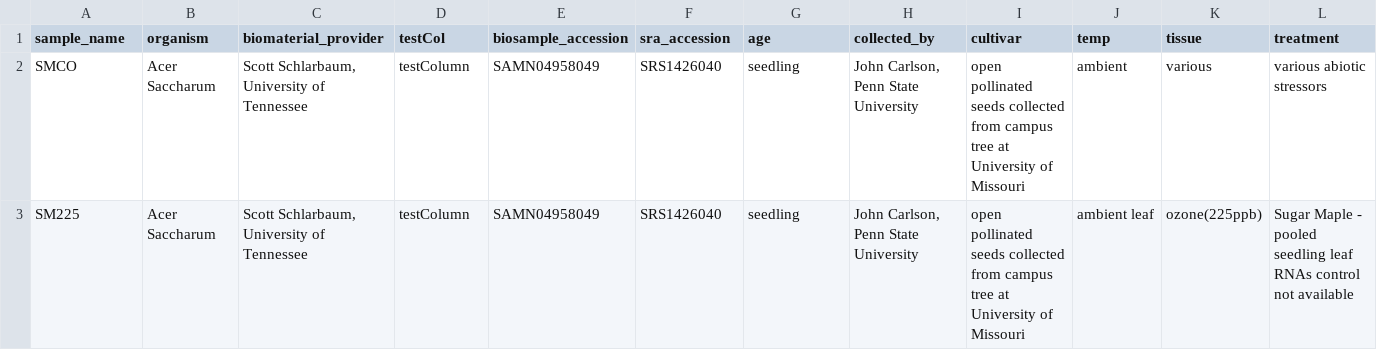
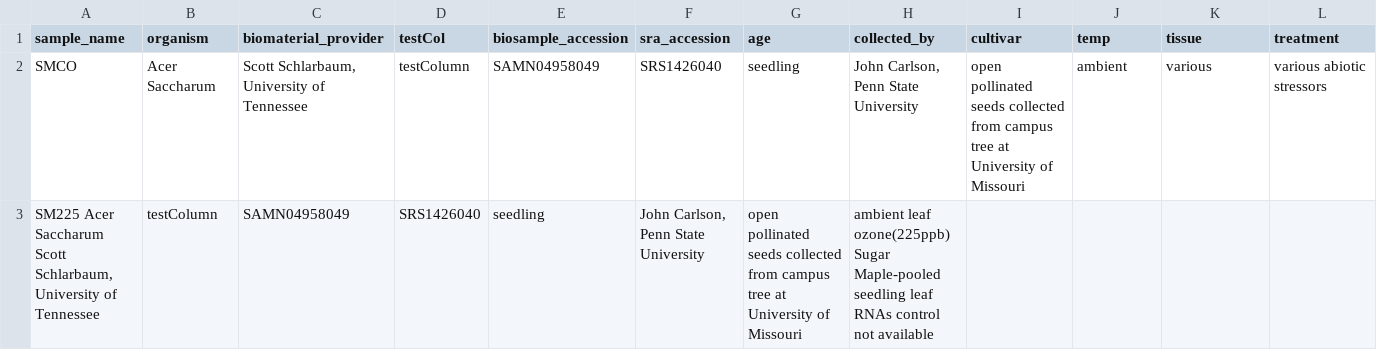
Before and after one commit to tripal/tripal_analysis_expression, a TSV file: example_files/test7.tsv, drawn as a sheet; only a part is shown; removed rows and columns are numbered as before the commit, all else as after; rows hold the shown columns only; the diff names each change by its address in the sheet, - before the commit and + after, or states it on an @@ line.

Commit message:
Update test7.tsv

```diff
--- a/example_files/test7.tsv
+++ b/example_files/test7.tsv
-row 3: SM225 | Acer Saccharum | Scott Schlarbaum, University of Tennessee | testColumn | SAMN04958049 | SRS1426040 | seedling | John Carlson, Penn State University | open pollinated seeds collected from campus tree at University of Missouri | ambient leaf | ozone(225ppb) | Sugar Maple - pooled seedling leaf RNAs control not available
+row 3: SM225 Acer Saccharum Scott Schlarbaum, University of Tennessee | testColumn | SAMN04958049 | SRS1426040 | seedling | John Carlson, Penn State University | open pollinated seeds collected from campus tree at University of Missouri | ambient leaf ozone(225ppb) Sugar Maple-pooled seedling leaf RNAs control not available
```
